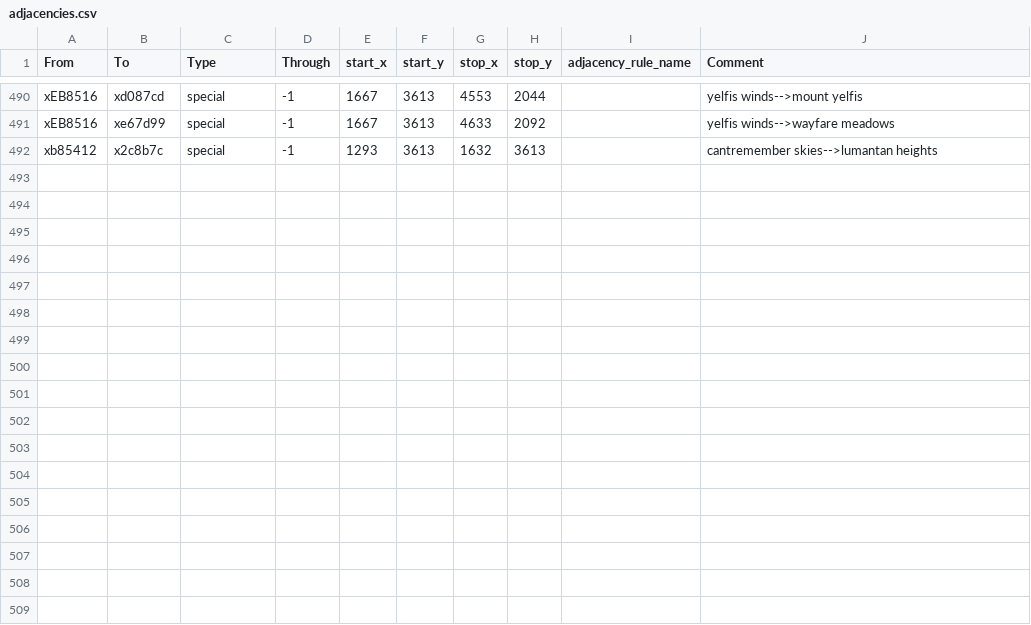
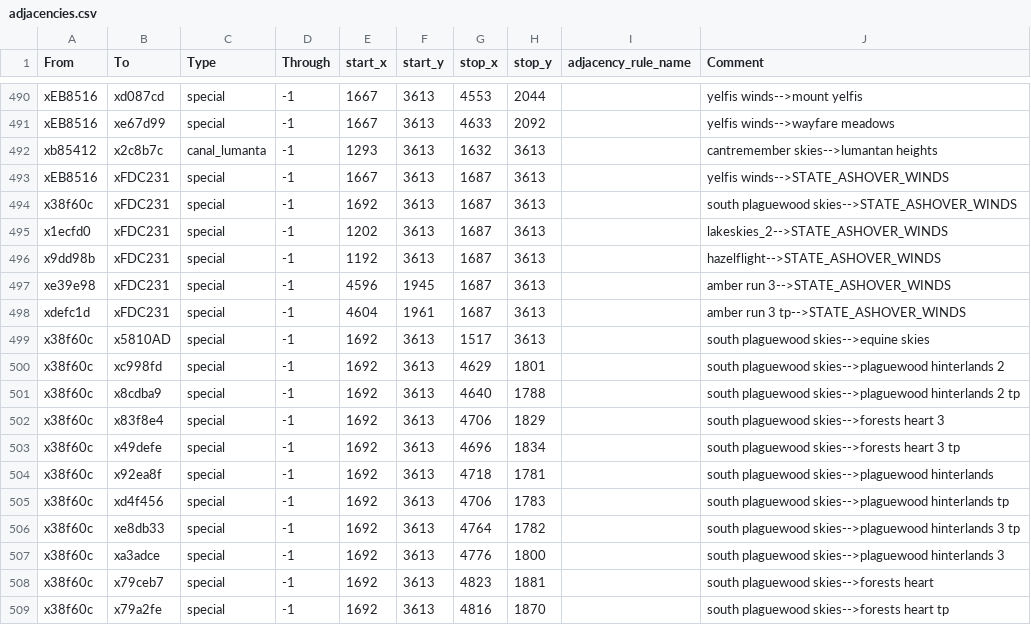
Before and after one commit to Nightingale1997/Realms-of-Exether, a CSV file: map_data/adjacencies.csv, drawn as a sheet; only a part is shown, gaps mark what is left out.

Commit message:
west plaguewood skies

```diff
--- a/map_data/adjacencies.csv
+++ b/map_data/adjacencies.csv
@@ -491,2 +491,19 @@ xEB8516;xd087cd;special;-1;1667;3613;4553;2044;;yelfis winds-->mount yelfis
 xEB8516;xe67d99;special;-1;1667;3613;4633;2092;;yelfis winds-->wayfare meadows
-xb85412;x2c8b7c;special;-1;1293;3613;1632;3613;;cantremember skies-->lumantan heights
+xb85412;x2c8b7c;canal_lumanta;-1;1293;3613;1632;3613;;cantremember skies-->lumantan heights
+xEB8516;xFDC231;special;-1;1667;3613;1687;3613;;yelfis winds-->STATE_ASHOVER_WINDS
+x38f60c;xFDC231;special;-1;1692;3613;1687;3613;;south plaguewood skies-->STATE_ASHOVER_WINDS
+x1ecfd0;xFDC231;special;-1;1202;3613;1687;3613;;lakeskies_2-->STATE_ASHOVER_WINDS
+x9dd98b;xFDC231;special;-1;1192;3613;1687;3613;;hazelflight-->STATE_ASHOVER_WINDS
+xe39e98;xFDC231;special;-1;4596;1945;1687;3613;;amber run 3-->STATE_ASHOVER_WINDS
+xdefc1d;xFDC231;special;-1;4604;1961;1687;3613;;amber run 3 tp-->STATE_ASHOVER_WINDS
+x38f60c;x5810AD;special;-1;1692;3613;1517;3613;;south plaguewood skies-->equine skies
+x38f60c;xc998fd;special;-1;1692;3613;4629;1801;;south plaguewood skies-->plaguewood hinterlands 2
+x38f60c;x8cdba9;special;-1;1692;3613;4640;1788;;south plaguewood skies-->plaguewood hinterlands 2 tp
+x38f60c;x83f8e4;special;-1;1692;3613;4706;1829;;south plaguewood skies-->forests heart 3
+x38f60c;x49defe;special;-1;1692;3613;4696;1834;;south plaguewood skies-->forests heart 3 tp
+x38f60c;x92ea8f;special;-1;1692;3613;4718;1781;;south plaguewood skies-->plaguewood hinterlands
+x38f60c;xd4f456;special;-1;1692;3613;4706;1783;;south plaguewood skies-->plaguewood hinterlands tp
+x38f60c;xe8db33;special;-1;1692;3613;4764;1782;;south plaguewood skies-->plaguewood hinterlands 3 tp
+x38f60c;xa3adce;special;-1;1692;3613;4776;1800;;south plaguewood skies-->plaguewood hinterlands 3
+x38f60c;x79ceb7;special;-1;1692;3613;4823;1881;;south plaguewood skies-->forests heart
+x38f60c;x79a2fe;special;-1;1692;3613;4816;1870;;south plaguewood skies-->forests heart tp
```
Also changed, not shown: 7 other files.
